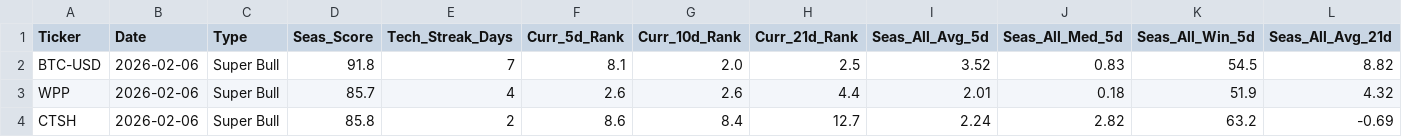
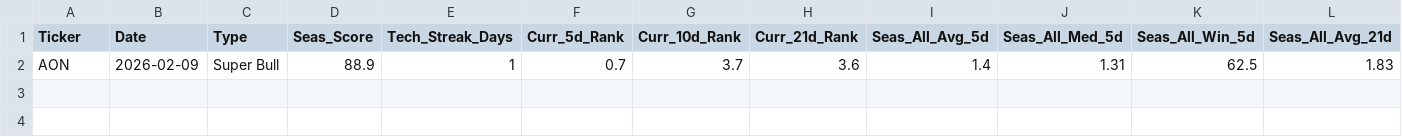
Before and after one commit to mslade50/New_Seasonals, a CSV file: seasonal_screener_results.csv, drawn as a sheet; only a part is shown; removed rows and columns are numbered as before the commit, all else as after; rows hold the shown columns only; the diff names each change by its address in the sheet, - before the commit and + after, or states it on an @@ line.

Commit message:
Detailed Update: 2026-02-09 16:15:21.482979

```diff
--- a/seasonal_screener_results.csv
+++ b/seasonal_screener_results.csv
-row 2: BTC-USD | 2026-02-06 | Super Bull | 91.8 | 7 | 8.1 | 2.0 | 2.5 | 3.52 | 0.83 | 54.5 | 8.82
-row 3: WPP | 2026-02-06 | Super Bull | 85.7 | 4 | 2.6 | 2.6 | 4.4 | 2.01 | 0.18 | 51.9 | 4.32
-row 4: CTSH | 2026-02-06 | Super Bull | 85.8 | 2 | 8.6 | 8.4 | 12.7 | 2.24 | 2.82 | 63.2 | -0.69
+row 2: AON | 2026-02-09 | Super Bull | 88.9 | 1 | 0.7 | 3.7 | 3.6 | 1.4 | 1.31 | 62.5 | 1.83
```
